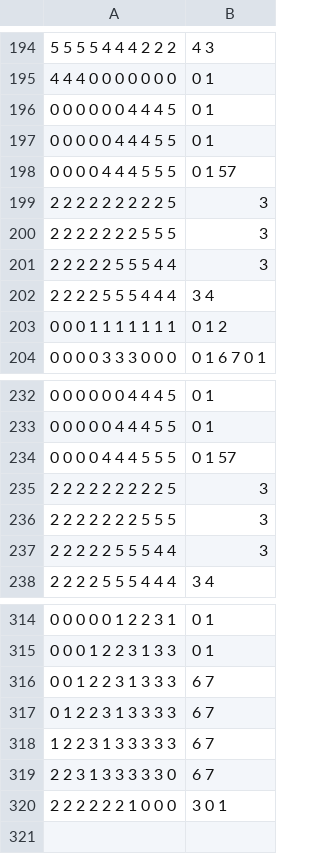
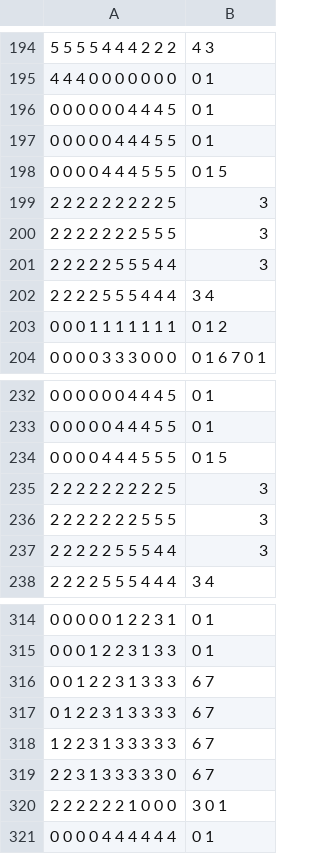
Before and after one commit to estebanmho/TFG_Final, a CSV file: training/pruebaLSTM.csv, drawn as a sheet; only a part is shown, gaps mark what is left out.

```diff
--- a/training/pruebaLSTM.csv
+++ b/training/pruebaLSTM.csv
@@ -197,3 +197,3 @@
 0 0 0 0 0 4 4 4 5 5,0 1
-0 0 0 0 4 4 4 5 5 5,0 1 57
+0 0 0 0 4 4 4 5 5 5,0 1 5
 2 2 2 2 2 2 2 2 2 5,3
@@ -233,3 +233,3 @@
 0 0 0 0 0 4 4 4 5 5,0 1
-0 0 0 0 4 4 4 5 5 5,0 1 57
+0 0 0 0 4 4 4 5 5 5,0 1 5
 2 2 2 2 2 2 2 2 2 5,3
@@ -320 +320,2 @@
 2 2 2 2 2 2 1 0 0 0,3 0 1
+0 0 0 0 4 4 4 4 4 4,0 1
```
Also changed, not shown: 7 other files.
